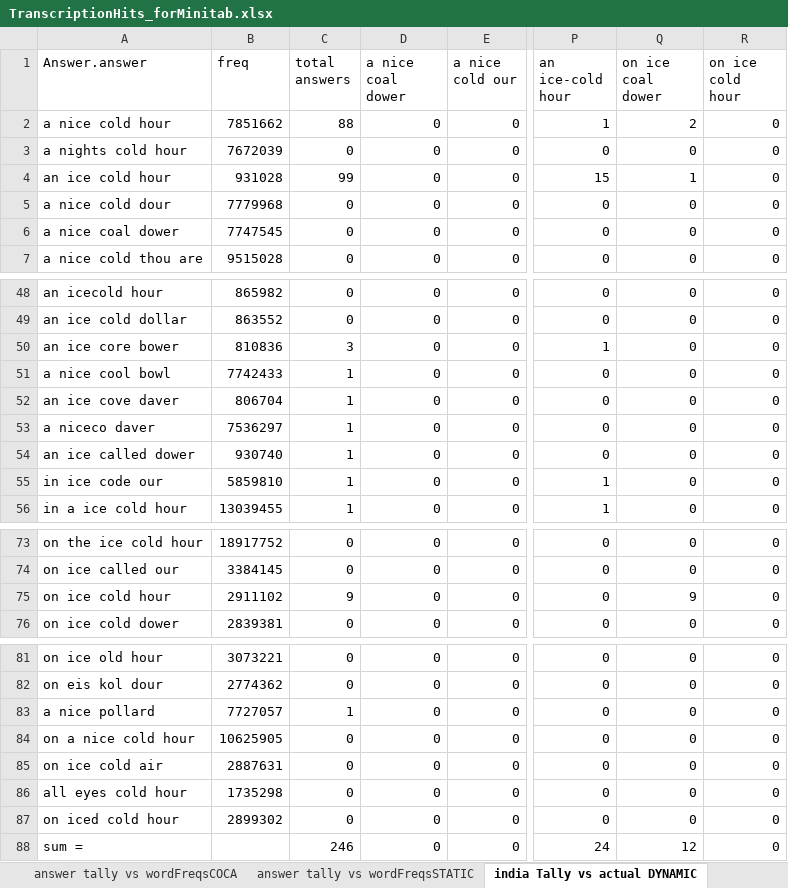
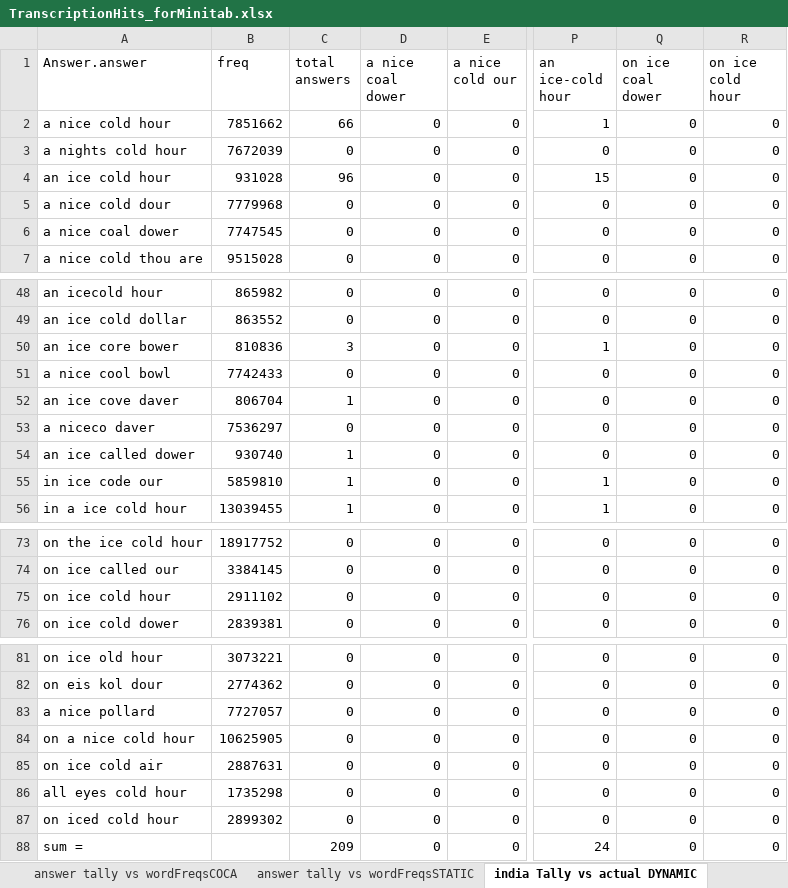
Before and after one commit to jenee/Thesis, an Excel workbook: MechanicalTurkStuff/TranscriptionHits_forMinitab.xlsx, sheet india Tally vs actual DYNAMIC, drawn as a sheet; only a part is shown, gaps mark what is left out; values as stored, in another font and other column widths than the file's, no borders; conditional formats not drawn; the diff names each change by its address in the sheet, - before the commit and + after, or states it on an @@ line.

```diff
--- a/MechanicalTurkStuff/TranscriptionHits_forMinitab.xlsx (sheet india Tally vs actual DYNAMIC)
+++ b/MechanicalTurkStuff/TranscriptionHits_forMinitab.xlsx (sheet india Tally vs actual DYNAMIC)
-C2 (total answers): 88
+C2 (total answers): 66
-Q2 (on ice coal dower): 2
+Q2 (on ice coal dower): 0
-C4 (total answers): 99
+C4 (total answers): 96
-Q4 (on ice coal dower): 1
+Q4 (on ice coal dower): 0
-C51 (total answers): 1
+C51 (total answers): 0
-C53 (total answers): 1
+C53 (total answers): 0
-C75 (total answers): 9
+C75 (total answers): 0
-Q75 (on ice coal dower): 9
+Q75 (on ice coal dower): 0
-C83 (total answers): 1
+C83 (total answers): 0
-C88 (total answers): 246
+C88 (total answers): 209
-Q88 (on ice coal dower): 12
+Q88 (on ice coal dower): 0
```
Also changed, not shown: sheet Batch_813445_batch_results.csv, sheet answer tally vs country DYNAMIC, sheet Unique Transcriptions DYNAMIC, sheet answer tally vs actualDYNAMIC, sheet usa Tally vs actual DYNAMIC, sheet All Response Summary charts, 1 more sheet, other sheet tabs, charts or pictures.
